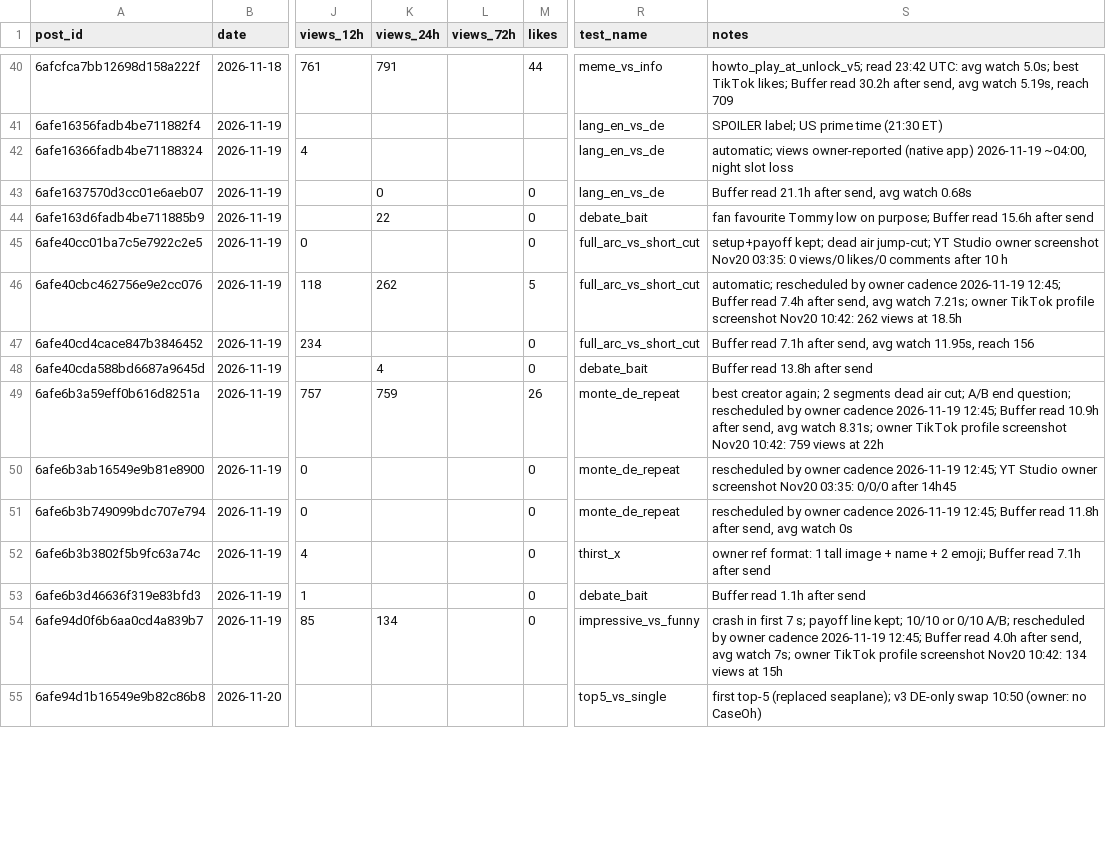
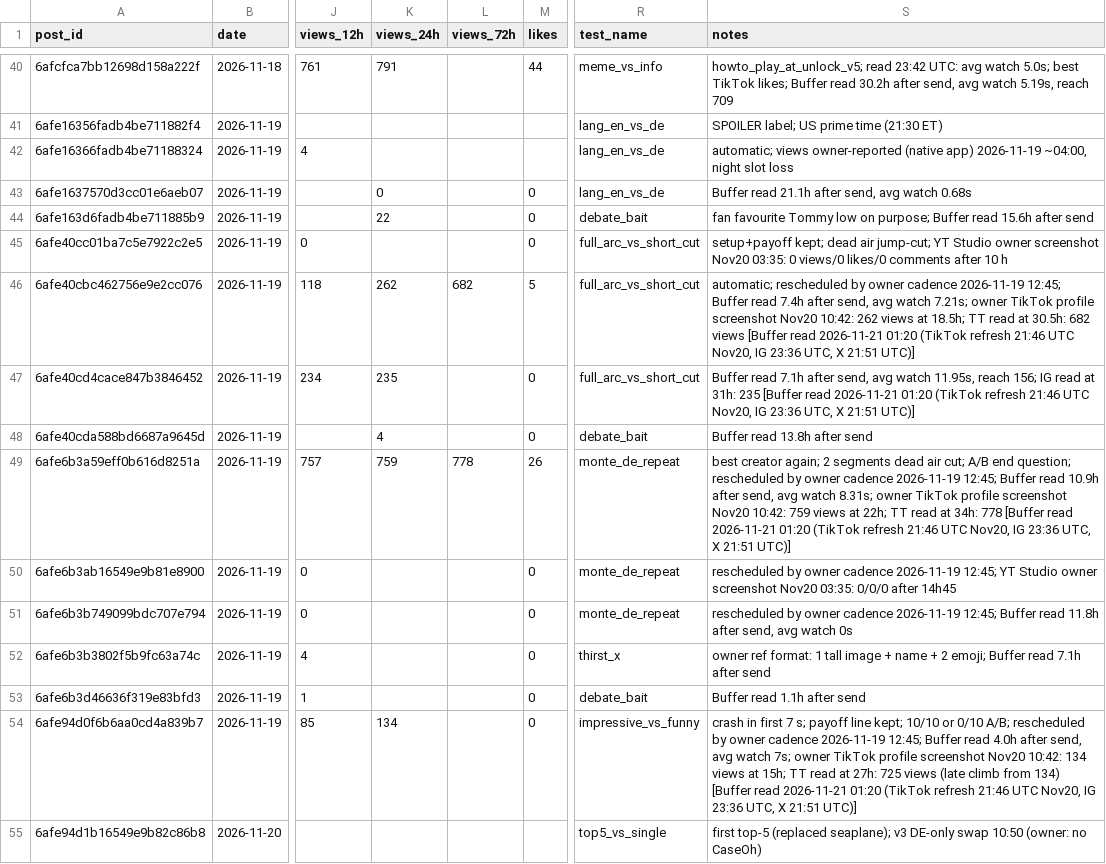
Before and after one commit to 73Cosmin/gta6channel, a CSV file: scoreboard.csv, drawn as a sheet; only a part is shown, gaps mark what is left out; the diff covers the shown part only; the diff names each change by its address in the sheet, - before the commit and + after, or states it on an @@ line.

```diff
--- a/scoreboard.csv
+++ b/scoreboard.csv
-L46 (views_72h): (empty)
+L46 (views_72h): 682
-S46 (notes): …views at 18.5h
+S46 (notes): …views at 18.5h; TT read at 30.5h: 682 views [Buffer read 2026-11-21 01:20 (TikTok refresh 21:46 UTC Nov20, IG 23:36 UTC, X 21:51 UTC)]
-K47 (views_24h): (empty)
+K47 (views_24h): 235
-S47 (notes): …11.95s, reach 156
+S47 (notes): …11.95s, reach 156; IG read at 31h: 235 [Buffer read 2026-11-21 01:20 (TikTok refresh 21:46 UTC Nov20, IG 23:36 UTC, X 21:51 UTC)]
-L49 (views_72h): (empty)
+L49 (views_72h): 778
-S49 (notes): …views at 22h
+S49 (notes): …views at 22h; TT read at 34h: 778 [Buffer read 2026-11-21 01:20 (TikTok refresh 21:46 UTC Nov20, IG 23:36 UTC, X 21:51 UTC)]
-S54 (notes): …views at 15h
+S54 (notes): …views at 15h; TT read at 27h: 725 views (late climb from 134) [Buffer read 2026-11-21 01:20 (TikTok refresh 21:46 UTC Nov20, IG 23:36 UTC, X 21:51 UTC)]
```
Also changed, not shown: 1 added row and 44 edited cells elsewhere in this file, 7 other files.
